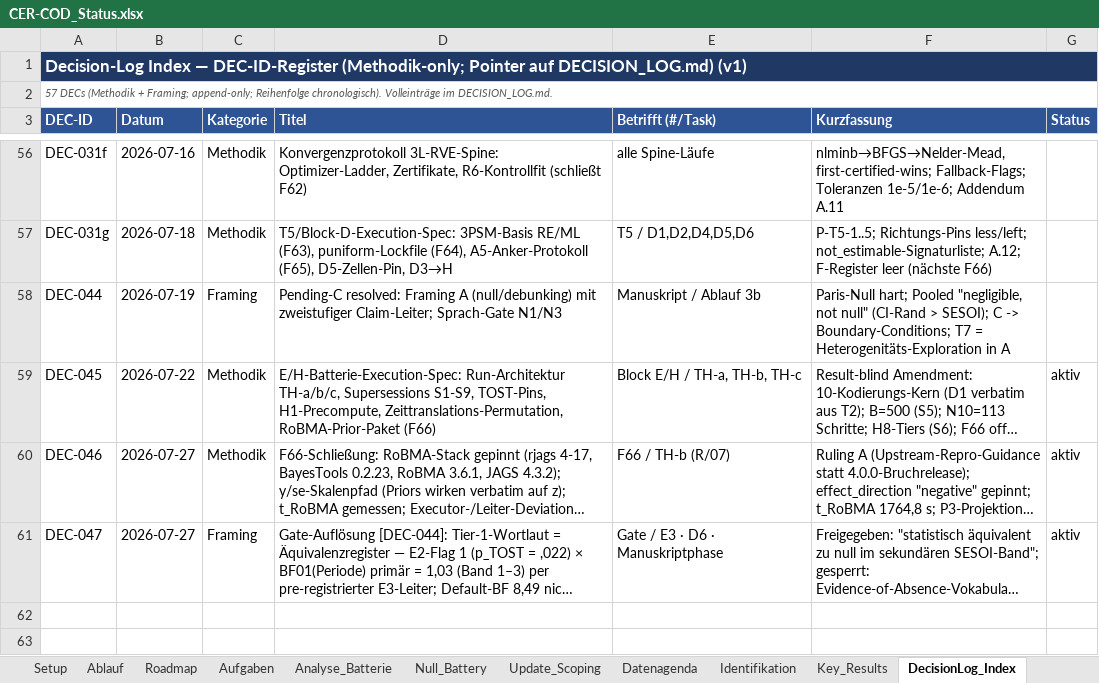
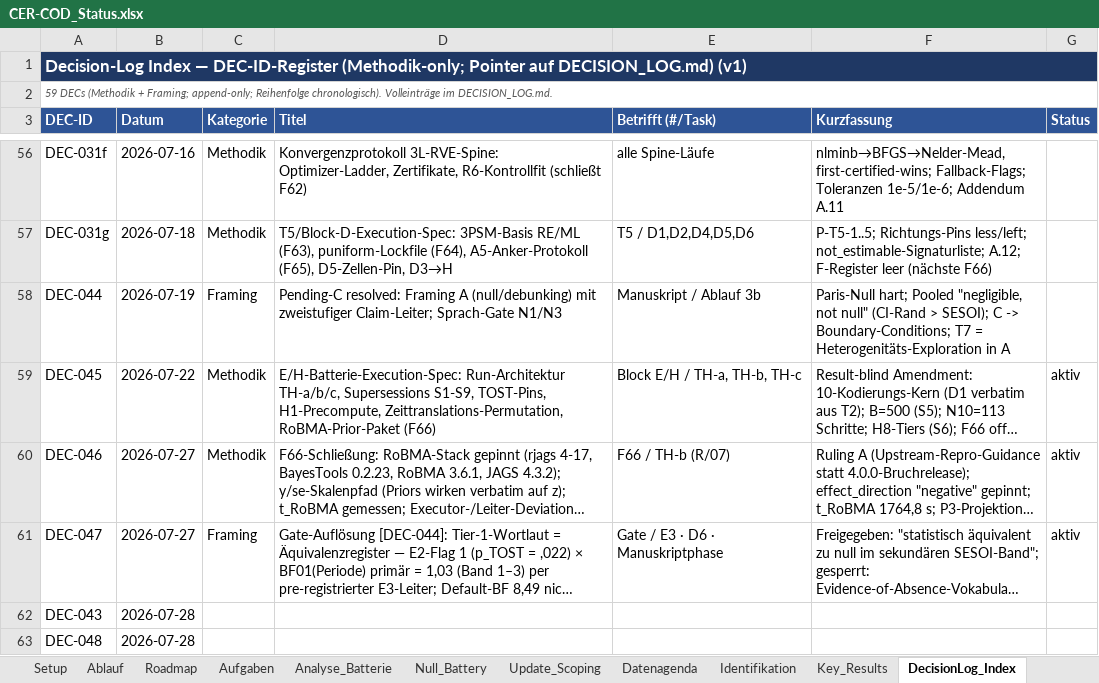
Before and after one commit to rwitte-wu-research/FOMA-CER-COD-Paris, an Excel workbook: docs/CER-COD_Status.xlsx, sheet DecisionLog_Index, drawn as a sheet; only a part is shown, gaps mark what is left out; long unchanged cells end in …; values as stored, in another font and other column widths than the file's, no borders; the diff names each change by its address in the sheet, - before the commit and + after, or states it on an @@ line.

Commit message:
T7 spec + package [DEC-043][DEC-048]: Block-C panels + unified ladder frozen; R/10 pair + cc prompt; A.14; ERROR #19-#21; status touch (DLI 59)

```diff
--- a/docs/CER-COD_Status.xlsx (sheet DecisionLog_Index)
+++ b/docs/CER-COD_Status.xlsx (sheet DecisionLog_Index)
-A2 (DEC-ID): 57 DECs (Methodik…
+A2 (DEC-ID): 59 DECs (Methodik…
+row 62: DEC-043 | 2026-07-28
+row 63: DEC-048 | 2026-07-28
```
Also changed, not shown: sheet Analyse_Batterie, 6 other files.
